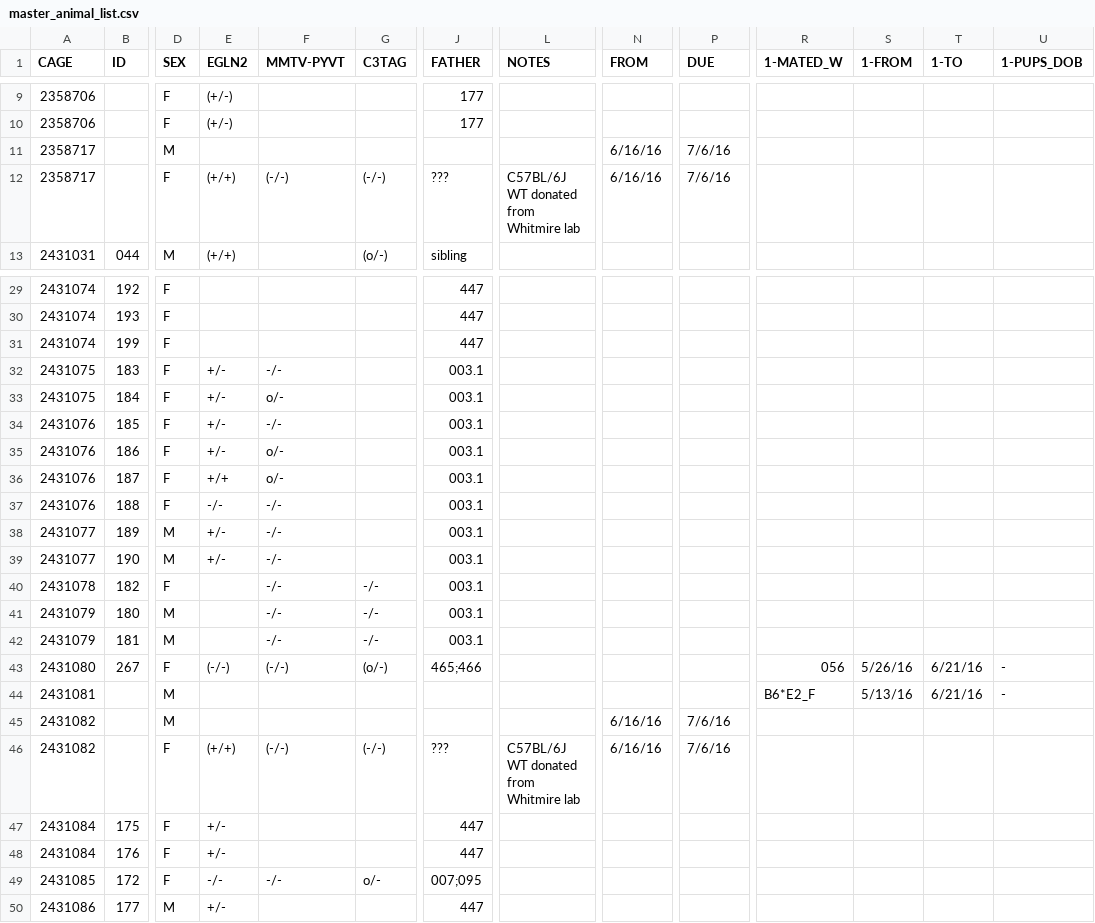
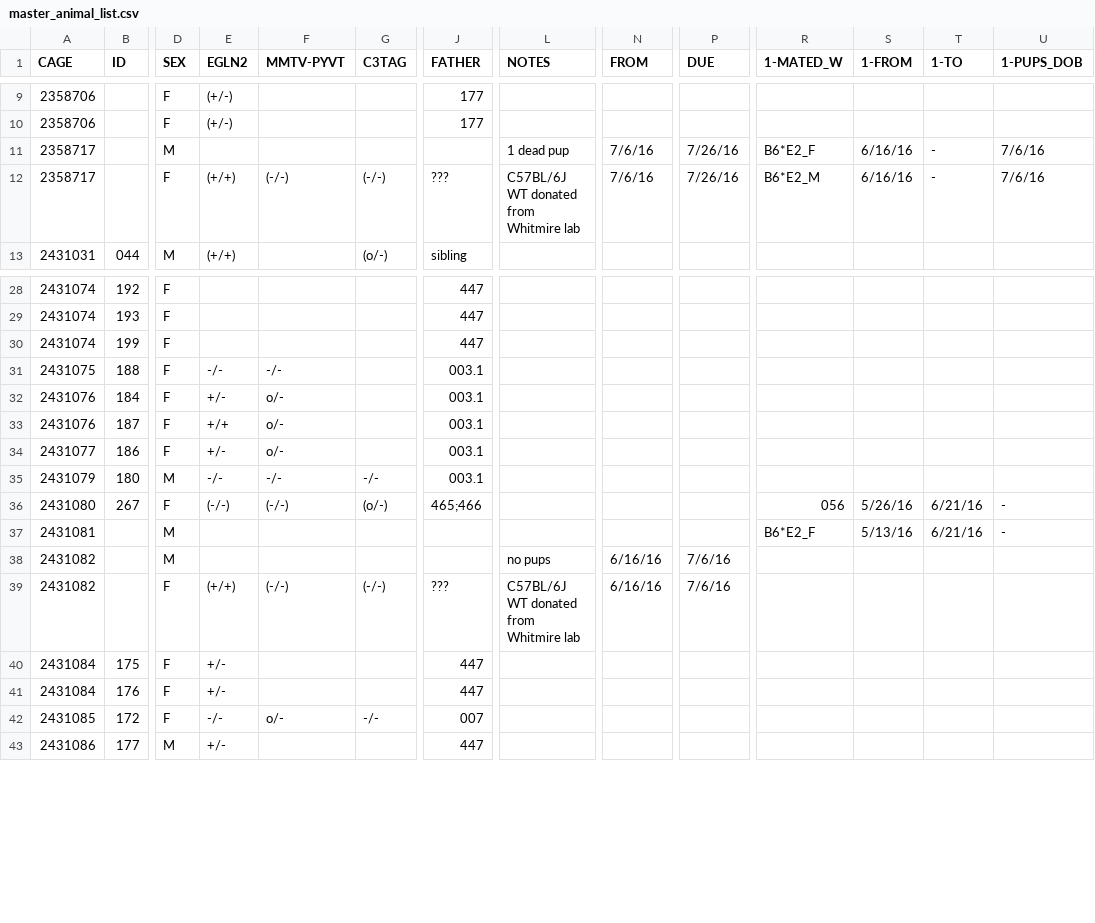
Before and after one commit to qzhanglab/animal_tracking, a CSV file: master_animal_list.csv, drawn as a sheet; only a part is shown, gaps mark what is left out; removed rows and columns are numbered as before the commit, all else as after; rows hold the shown columns only; the diff covers the shown part only; the diff names each change by its address in the sheet, - before the commit and + after, or states it on an @@ line.

```diff
--- a/master_animal_list.csv
+++ b/master_animal_list.csv
-row 11: 2358717 |  | M |  |  |  |  |  | 6/16/16 | 7/6/16
+row 11: 2358717 |  | M |  |  |  |  | 1 dead pup | 7/6/16 | 7/26/16 | B6*E2_F | 6/16/16 | - | 7/6/16
-N12 (FROM): 6/16/16
+N12 (FROM): 7/6/16
-P12 (DUE): 7/6/16
+P12 (DUE): 7/26/16
-R12 (1-MATED_W): (empty)
+R12 (1-MATED_W): B6*E2_M
-S12 (1-FROM): (empty)
+S12 (1-FROM): 6/16/16
-T12 (1-TO): (empty)
+T12 (1-TO): -
-U12 (1-PUPS_DOB): (empty)
+U12 (1-PUPS_DOB): 7/6/16
-B31 (ID): 183
+B31 (ID): 188
-E31 (EGLN2): +/-
+E31 (EGLN2): -/-
-A32 (CAGE): 2431075
+A32 (CAGE): 2431076
-row 34: 2431076 | 185 | F | +/- | -/- |  | 003.1
-row 35: 2431076 | 186 | F | +/- | o/- |  | 003.1
-row 37: 2431076 | 188 | F | -/- | -/- |  | 003.1
-B34 (ID): 189
+B34 (ID): 186
-D34 (SEX): M
+D34 (SEX): F
-F34 (MMTV-PYVT): -/-
+F34 (MMTV-PYVT): o/-
-row 39: 2431077 | 190 | M | +/- | -/- |  | 003.1
-row 40: 2431078 | 182 | F |  | -/- | -/- | 003.1
-E35 (EGLN2): (empty)
+E35 (EGLN2): -/-
-row 42: 2431079 | 181 | M |  | -/- | -/- | 003.1
-L38 (NOTES): (empty)
+L38 (NOTES): no pups
-F42 (MMTV-PYVT): -/-
+F42 (MMTV-PYVT): o/-
-G42 (C3TAG): o/-
+G42 (C3TAG): -/-
-J42 (FATHER): 007;095
+J42 (FATHER): 007
```
Also changed, not shown: 2 removed rows and 20 edited cells elsewhere in this file, sac_archive.csv.
